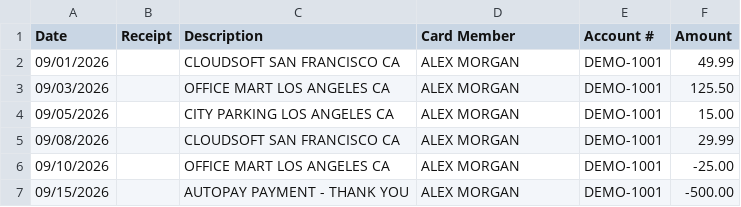
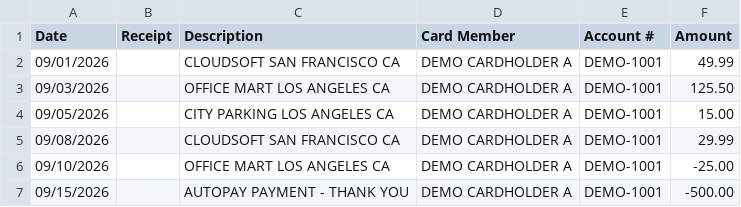
Before and after one commit to mikikoridel-hash/accounting-automation-portfolio, a CSV file: credit-card/AMEX_Account_A.csv, drawn as a sheet.

Commit message:
Use explicit synthetic cardholder name for Account A

```diff
--- a/credit-card/AMEX_Account_A.csv
+++ b/credit-card/AMEX_Account_A.csv
@@ -1,7 +1,7 @@
 Date,Receipt,Description,Card Member,Account #,Amount
-09/01/2026,,CLOUDSOFT SAN FRANCISCO CA,ALEX MORGAN,DEMO-1001,49.99
-09/03/2026,,OFFICE MART LOS ANGELES CA,ALEX MORGAN,DEMO-1001,125.50
-09/05/2026,,CITY PARKING LOS ANGELES CA,ALEX MORGAN,DEMO-1001,15.00
-09/08/2026,,CLOUDSOFT SAN FRANCISCO CA,ALEX MORGAN,DEMO-1001,29.99
-09/10/2026,,OFFICE MART LOS ANGELES CA,ALEX MORGAN,DEMO-1001,-25.00
-09/15/2026,,AUTOPAY PAYMENT - THANK YOU,ALEX MORGAN,DEMO-1001,-500.00
+09/01/2026,,CLOUDSOFT SAN FRANCISCO CA,DEMO CARDHOLDER A,DEMO-1001,49.99
+09/03/2026,,OFFICE MART LOS ANGELES CA,DEMO CARDHOLDER A,DEMO-1001,125.50
+09/05/2026,,CITY PARKING LOS ANGELES CA,DEMO CARDHOLDER A,DEMO-1001,15.00
+09/08/2026,,CLOUDSOFT SAN FRANCISCO CA,DEMO CARDHOLDER A,DEMO-1001,29.99
+09/10/2026,,OFFICE MART LOS ANGELES CA,DEMO CARDHOLDER A,DEMO-1001,-25.00
+09/15/2026,,AUTOPAY PAYMENT - THANK YOU,DEMO CARDHOLDER A,DEMO-1001,-500.00
```
